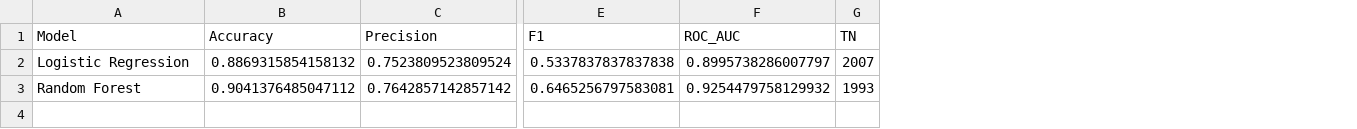
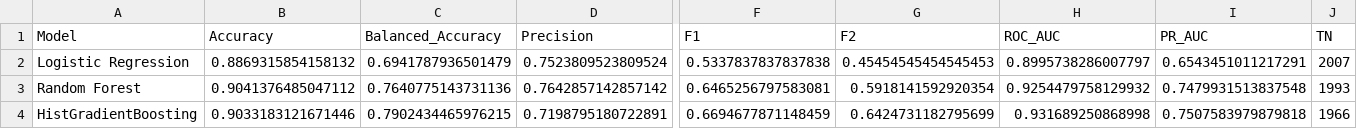
Before and after one commit to hareendran-v-r/buyer-or-browser, a CSV file: outputs/stage2/01_model_comparison.csv, drawn as a sheet; only a part is shown, gaps mark what is left out; rows hold the shown columns only; the diff names each change by its address in the sheet, - before the commit and + after, or states it on an @@ line.

```diff
--- a/outputs/stage2/01_model_comparison.csv
+++ b/outputs/stage2/01_model_comparison.csv
+column C (Balanced_Accuracy), rows 2-3: 0.6941787936501479 | 0.7640775143731136
+column G (F2), rows 2-3: 0.45454545454545453 | 0.5918141592920354
+column I (PR_AUC), rows 2-3: 0.6543451011217291 | 0.7479931513837548
+row 4: HistGradientBoosting | 0.9033183121671446 | 0.7902434465976215 | 0.7198795180722891 | 0.6694677871148459 | 0.6424731182795699 | 0.931689250868998 | 0.7507583979879818 | 1966
```
Also changed, not shown: outputs/stage2/02_class_imbalance.csv, outputs/stage2/03_cross_validation_folds.csv, 18 other files.
